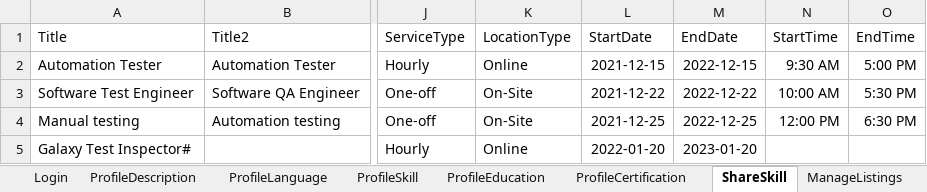
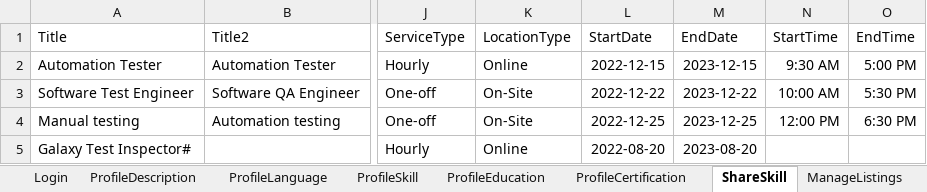
Before and after one commit to Jiale780/MarsAdvTask, an Excel workbook: MarsAdvTaskNUnit/MarsAdvTaskNUnit/ExcelData/TestExcelData.xlsx, sheet ShareSkill, drawn as a sheet; only a part is shown, gaps mark what is left out; values as stored, in another font and other column widths than the file's, no borders; the diff names each change by its address in the sheet, - before the commit and + after, or states it on an @@ line.

Commit message:
Added of the share skill page & share skill of nunit test

```diff
--- a/MarsAdvTaskNUnit/MarsAdvTaskNUnit/ExcelData/TestExcelData.xlsx (sheet ShareSkill)
+++ b/MarsAdvTaskNUnit/MarsAdvTaskNUnit/ExcelData/TestExcelData.xlsx (sheet ShareSkill)
-L2 (StartDate): 2021-12-15
+L2 (StartDate): 2022-12-15
-M2 (EndDate): 2022-12-15
+M2 (EndDate): 2023-12-15
-L3 (StartDate): 2021-12-22
+L3 (StartDate): 2022-12-22
-M3 (EndDate): 2022-12-22
+M3 (EndDate): 2023-12-22
-L4 (StartDate): 2021-12-25
+L4 (StartDate): 2022-12-25
-M4 (EndDate): 2022-12-25
+M4 (EndDate): 2023-12-25
-L5 (StartDate): 2022-01-20
+L5 (StartDate): 2022-08-20
-M5 (EndDate): 2023-01-20
+M5 (EndDate): 2023-08-20
```
Also changed, not shown: other sheet tabs, 2 other files.
